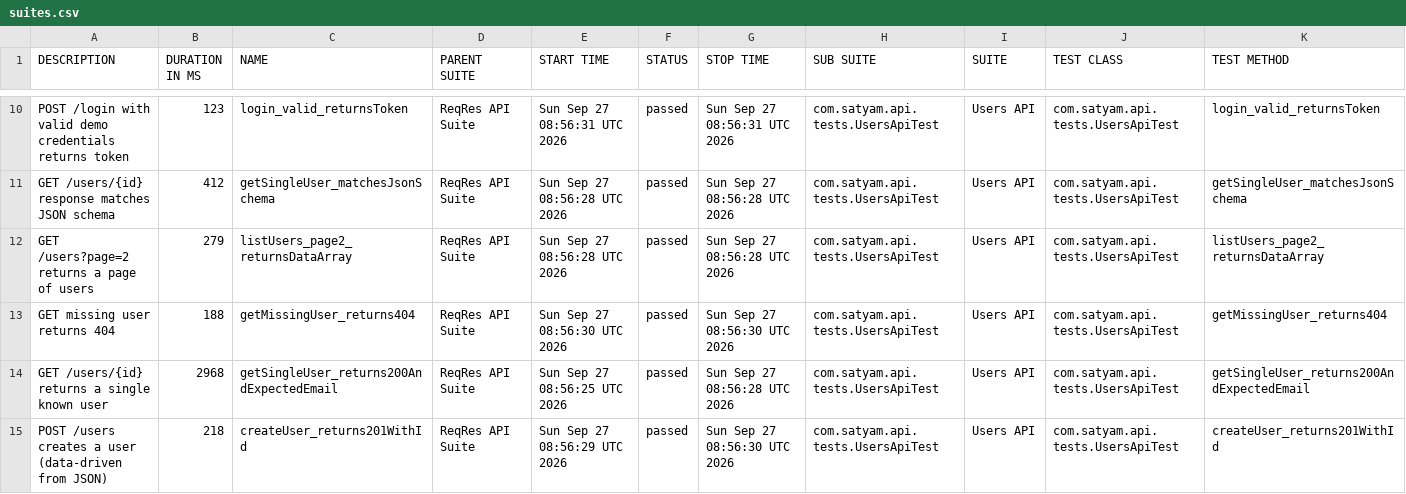
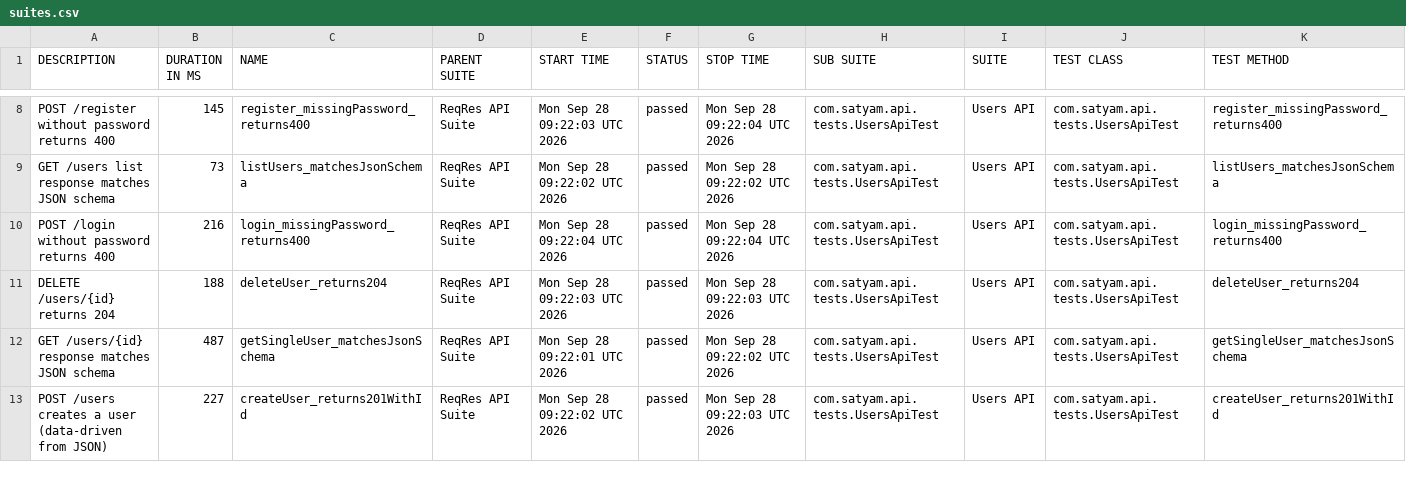
Before and after one commit to SatyamChouksey-88/api-automation-restassured, a CSV file: data/suites.csv, drawn as a sheet; only a part is shown, gaps mark what is left out; the diff covers the shown part only.

```diff
--- a/data/suites.csv
+++ b/data/suites.csv
@@ -10,6 +8,6 @@
-"POST /login with valid demo credentials returns token","123","login_valid_returnsToken","ReqRes API Suite","Sun Sep 27 08:56:31 UTC 2026","passed","Sun Sep 27 08:56:31 UTC 2026","com.satyam.api.tests.UsersApiTest","Users API","com.satyam.api.tests.UsersApiTest","login_valid_returnsToken"
-"GET /users/{id} response matches JSON schema","412","getSingleUser_matchesJsonSchema","ReqRes API Suite","Sun Sep 27 08:56:28 UTC 2026","passed","Sun Sep 27 08:56:28 UTC 2026","com.satyam.api.tests.UsersApiTest","Users API","com.satyam.api.tests.UsersApiTest","getSingleUser_matchesJsonSchema"
-"GET /users?page=2 returns a page of users","279","listUsers_page2_returnsDataArray","ReqRes API Suite","Sun Sep 27 08:56:28 UTC 2026","passed","Sun Sep 27 08:56:28 UTC 2026","com.satyam.api.tests.UsersApiTest","Users API","com.satyam.api.tests.UsersApiTest","listUsers_page2_returnsDataArray"
-"GET missing user returns 404","188","getMissingUser_returns404","ReqRes API Suite","Sun Sep 27 08:56:30 UTC 2026","passed","Sun Sep 27 08:56:30 UTC 2026","com.satyam.api.tests.UsersApiTest","Users API","com.satyam.api.tests.UsersApiTest","getMissingUser_returns404"
-"GET /users/{id} returns a single known user","2968","getSingleUser_returns200AndExpectedEmail","ReqRes API Suite","Sun Sep 27 08:56:25 UTC 2026","passed","Sun Sep 27 08:56:28 UTC 2026","com.satyam.api.tests.UsersApiTest","Users API","com.satyam.api.tests.UsersApiTest","getSingleUser_returns200AndExpectedEmail"
-"POST /users creates a user (data-driven from JSON)","218","createUser_returns201WithId","ReqRes API Suite","Sun Sep 27 08:56:29 UTC 2026","passed","Sun Sep 27 08:56:30 UTC 2026","com.satyam.api.tests.UsersApiTest","Users API","com.satyam.api.tests.UsersApiTest","createUser_returns201WithId"
+"POST /register without password returns 400","145","register_missingPassword_returns400","ReqRes API Suite","Mon Sep 28 09:22:03 UTC 2026","passed","Mon Sep 28 09:22:04 UTC 2026","com.satyam.api.tests.UsersApiTest","Users API","com.satyam.api.tests.UsersApiTest","register_missingPassword_returns400"
+"GET /users list response matches JSON schema","73","listUsers_matchesJsonSchema","ReqRes API Suite","Mon Sep 28 09:22:02 UTC 2026","passed","Mon Sep 28 09:22:02 UTC 2026","com.satyam.api.tests.UsersApiTest","Users API","com.satyam.api.tests.UsersApiTest","listUsers_matchesJsonSchema"
+"POST /login without password returns 400","216","login_missingPassword_returns400","ReqRes API Suite","Mon Sep 28 09:22:04 UTC 2026","passed","Mon Sep 28 09:22:04 UTC 2026","com.satyam.api.tests.UsersApiTest","Users API","com.satyam.api.tests.UsersApiTest","login_missingPassword_returns400"
+"DELETE /users/{id} returns 204","188","deleteUser_returns204","ReqRes API Suite","Mon Sep 28 09:22:03 UTC 2026","passed","Mon Sep 28 09:22:03 UTC 2026","com.satyam.api.tests.UsersApiTest","Users API","com.satyam.api.tests.UsersApiTest","deleteUser_returns204"
+"GET /users/{id} response matches JSON schema","487","getSingleUser_matchesJsonSchema","ReqRes API Suite","Mon Sep 28 09:22:01 UTC 2026","passed","Mon Sep 28 09:22:02 UTC 2026","com.satyam.api.tests.UsersApiTest","Users API","com.satyam.api.tests.UsersApiTest","getSingleUser_matchesJsonSchema"
+"POST /users creates a user (data-driven from JSON)","227","createUser_returns201WithId","ReqRes API Suite","Mon Sep 28 09:22:02 UTC 2026","passed","Mon Sep 28 09:22:03 UTC 2026","com.satyam.api.tests.UsersApiTest","Users API","com.satyam.api.tests.UsersApiTest","createUser_returns201WithId"
```
Also changed, not shown: 2 added rows, 2 removed rows and 48 edited cells elsewhere in this file, 54 other files.
